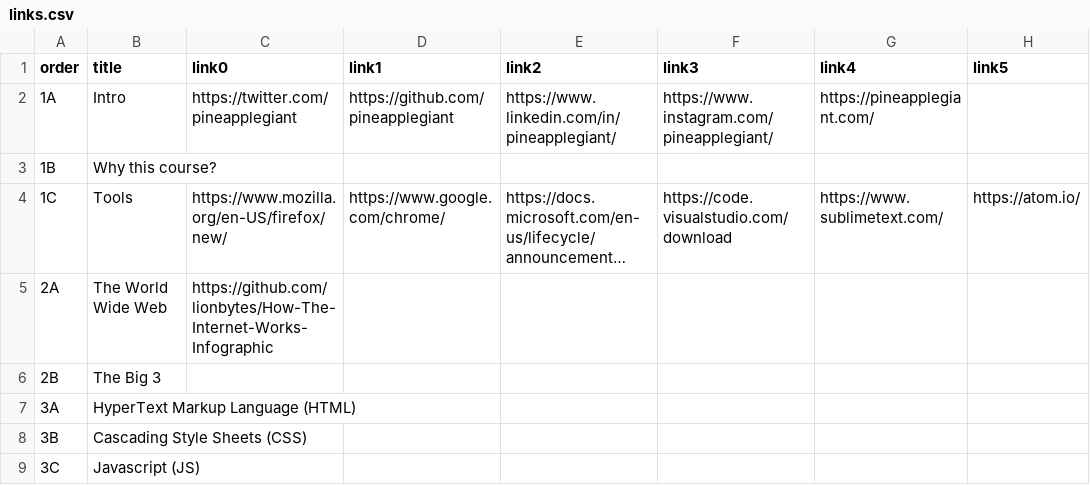
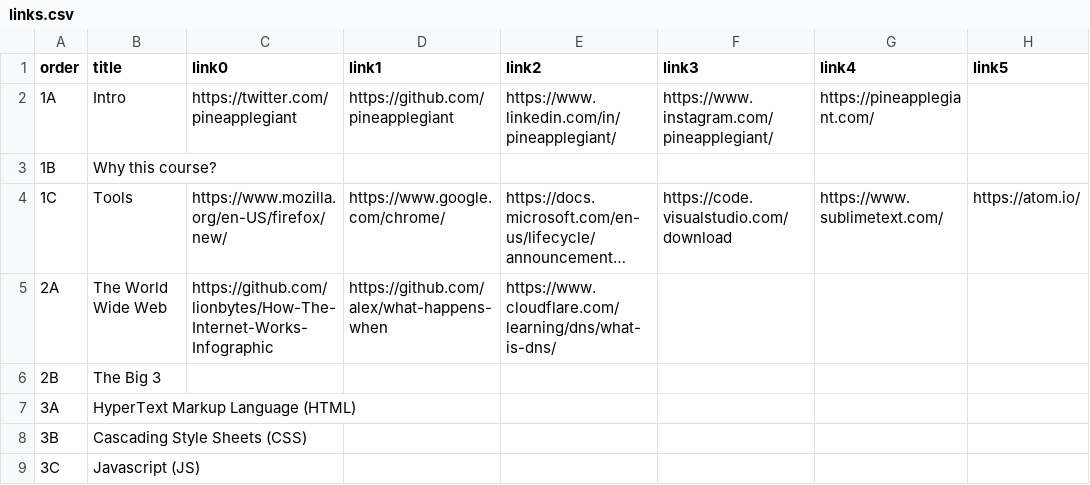
Before and after one commit to pineapplegiant/hackabull2021-intro-to-web-dev, a CSV file: links.csv, drawn as a sheet; only a part is shown; long unchanged cells end in …; the diff names each change by its address in the sheet, - before the commit and + after, or states it on an @@ line.

```diff
--- a/links.csv
+++ b/links.csv
-D5 (link1): (empty)
+D5 (link1): https://github.com/alex/what-happens-when
-E5 (link2): (empty)
+E5 (link2): https://www.cloudflare.com/learning/dns/what-is-dns/
```
Also changed, not shown: 11 other files.
